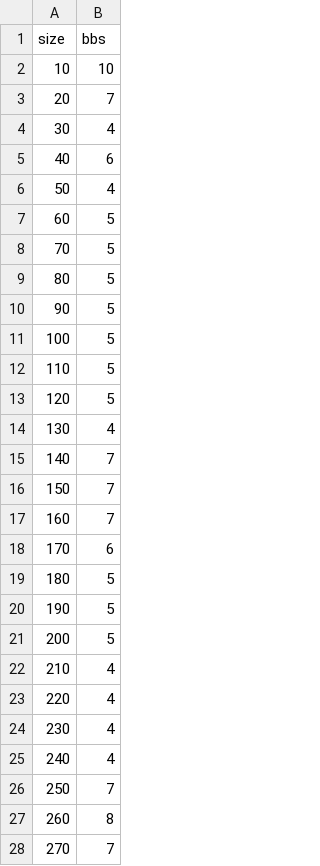
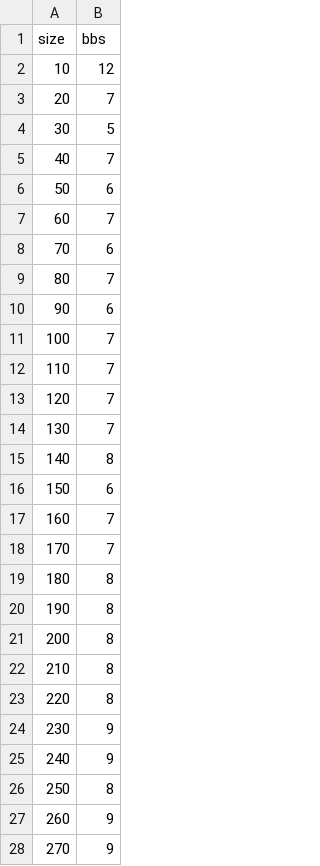
Before and after one commit to Loves-to-oop/cs516_project1_home, a CSV file: bbs_result.csv, drawn as a sheet; only a part is shown; the diff covers the shown part only.

```diff
--- a/bbs_result.csv
+++ b/bbs_result.csv
@@ -1,28 +1,28 @@
 size, bbs
-10, 10
+10, 12
 20, 7
-30, 4
-40, 6
-50, 4
-60, 5
-70, 5
-80, 5
-90, 5
-100, 5
-110, 5
-120, 5
-130, 4
-140, 7
-150, 7
+30, 5
+40, 7
+50, 6
+60, 7
+70, 6
+80, 7
+90, 6
+100, 7
+110, 7
+120, 7
+130, 7
+140, 8
+150, 6
 160, 7
-170, 6
-180, 5
-190, 5
-200, 5
-210, 4
-220, 4
-230, 4
-240, 4
-250, 7
-260, 8
-270, 7
+170, 7
+180, 8
+190, 8
+200, 8
+210, 8
+220, 8
+230, 9
+240, 9
+250, 8
+260, 9
+270, 9
```
Also changed, not shown: 64 edited cells elsewhere in this file, bbp_result.csv, mss_result.csv, 12 other files.
